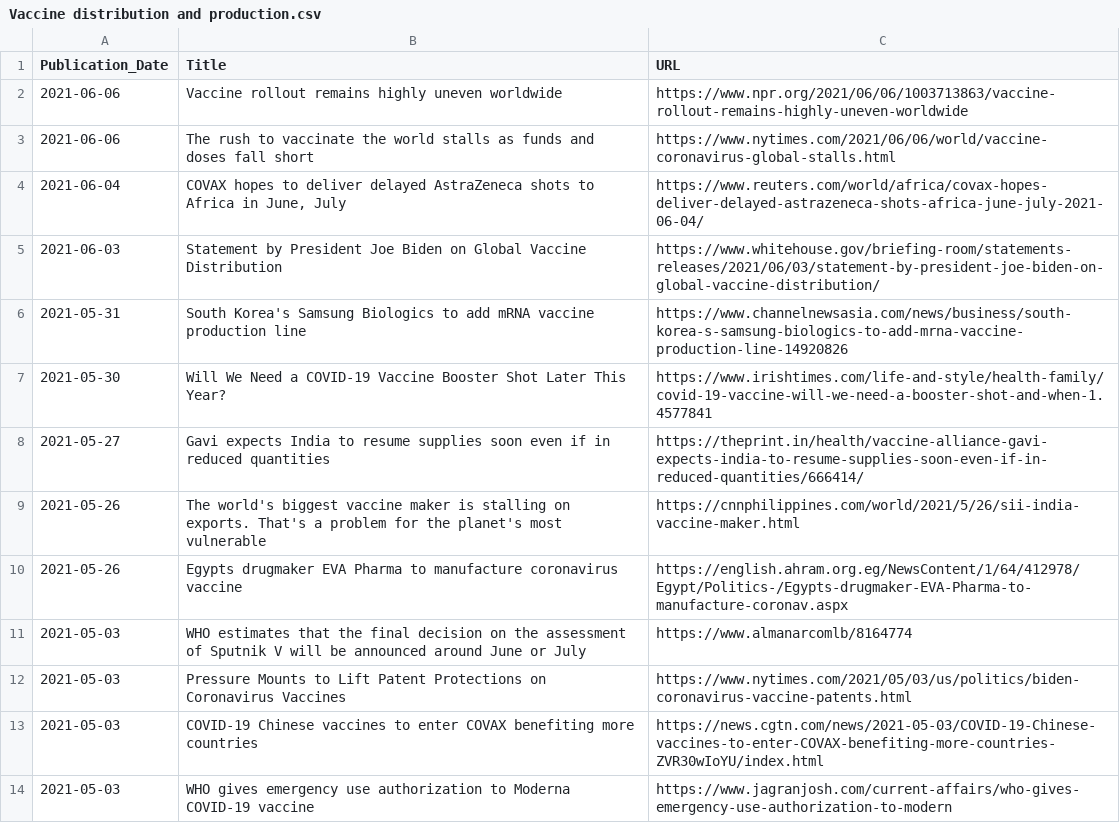
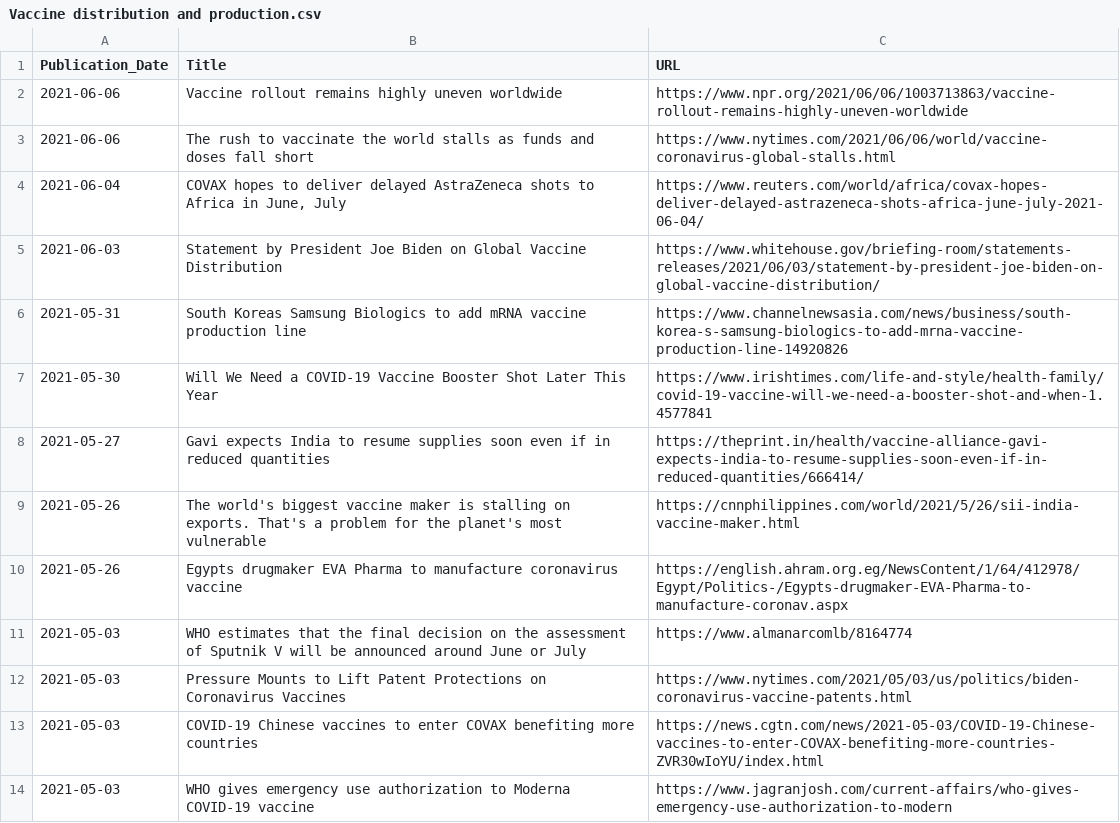
Before and after one commit to inception-labs/covid-vaccine-mena, a CSV file: Media/Vaccine distribution and production.csv, drawn as a sheet.

Commit message:
Update Vaccine distribution and production.csv

```diff
--- a/Media/Vaccine distribution and production.csv
+++ b/Media/Vaccine distribution and production.csv
@@ -5,4 +5,4 @@ Publication_Date,Title,URL
 2021-06-03, "Statement by President Joe Biden on Global Vaccine Distribution", "https://www.whitehouse.gov/briefing-room/statements-releases/2021/06/03/statement-by-president-joe-biden-on-global-vaccine-distribution/"
-2021-05-31, "South Korea's Samsung Biologics to add mRNA vaccine production line", "https://www.channelnewsasia.com/news/business/south-korea-s-samsung-biologics-to-add-mrna-vaccine-production-line-14920826"
-2021-05-30, "Will We Need a COVID-19 Vaccine Booster Shot Later This Year?", "https://www.irishtimes.com/life-and-style/health-family/covid-19-vaccine-will-we-need-a-booster-shot-and-when-1.4577841"
+2021-05-31, "South Koreas Samsung Biologics to add mRNA vaccine production line", "https://www.channelnewsasia.com/news/business/south-korea-s-samsung-biologics-to-add-mrna-vaccine-production-line-14920826"
+2021-05-30, "Will We Need a COVID-19 Vaccine Booster Shot Later This Year", "https://www.irishtimes.com/life-and-style/health-family/covid-19-vaccine-will-we-need-a-booster-shot-and-when-1.4577841"
 2021-05-27, "Gavi expects India to resume supplies soon even if in reduced quantities", "https://theprint.in/health/vaccine-alliance-gavi-expects-india-to-resume-supplies-soon-even-if-in-reduced-quantities/666414/"
```
